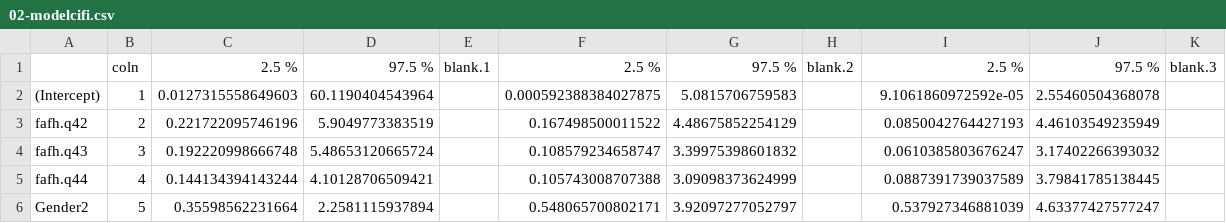
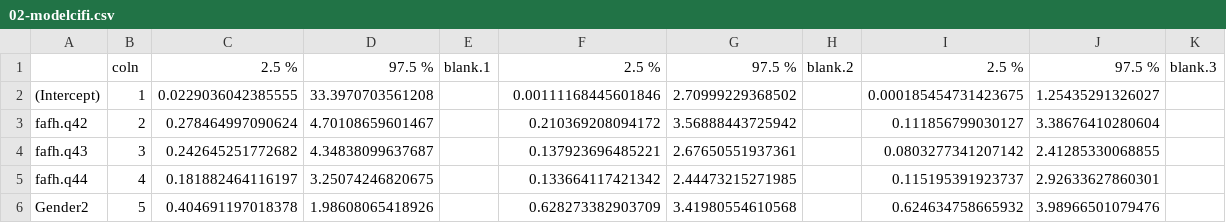
Before and after one commit to cmainov/NHANES-Amirah-AICR, a CSV file: 02-Tables-Figures/02-modelcifi.csv, drawn as a sheet; only a part is shown; the diff covers the shown part only.

```diff
--- a/02-Tables-Figures/02-modelcifi.csv
+++ b/02-Tables-Figures/02-modelcifi.csv
@@ -1,6 +1,6 @@
 "","coln","2.5 %","97.5 %","blank.1","2.5 %","97.5 %","blank.2","2.5 %","97.5 %","blank.3"
-"(Intercept)",1,0.0127315558649603,60.1190404543964,"",0.000592388384027875,5.0815706759583,"",9.1061860972592e-05,2.55460504368078,""
-"fafh.q42",2,0.221722095746196,5.9049773383519,"",0.167498500011522,4.48675852254129,"",0.0850042764427193,4.46103549235949,""
-"fafh.q43",3,0.192220998666748,5.48653120665724,"",0.108579234658747,3.39975398601832,"",0.0610385803676247,3.17402266393032,""
-"fafh.q44",4,0.144134394143244,4.10128706509421,"",0.105743008707388,3.09098373624999,"",0.0887391739037589,3.79841785138445,""
-"Gender2",5,0.35598562231664,2.2581115937894,"",0.548065700802171,3.92097277052797,"",0.537927346881039,4.63377427577247,""
+"(Intercept)",1,0.0229036042385555,33.3970703561208,"",0.00111168445601846,2.70999229368502,"",0.000185454731423675,1.25435291326027,""
+"fafh.q42",2,0.278464997090624,4.70108659601467,"",0.210369208094172,3.56888443725942,"",0.111856799030127,3.38676410280604,""
+"fafh.q43",3,0.242645251772682,4.34838099637687,"",0.137923696485221,2.67650551937361,"",0.0803277341207142,2.41285330068855,""
+"fafh.q44",4,0.181882464116197,3.25074246820675,"",0.133664117421342,2.44473215271985,"",0.115195391923737,2.92633627860301,""
+"Gender2",5,0.404691197018378,1.98608065418926,"",0.628273382903709,3.41980554610568,"",0.624634758665932,3.98966501079476,""
```
Also changed, not shown: 60 edited cells elsewhere in this file, 02-Tables-Figures/01-modelci.csv, 02-Tables-Figures/01-modelor.csv, 9 other files.
